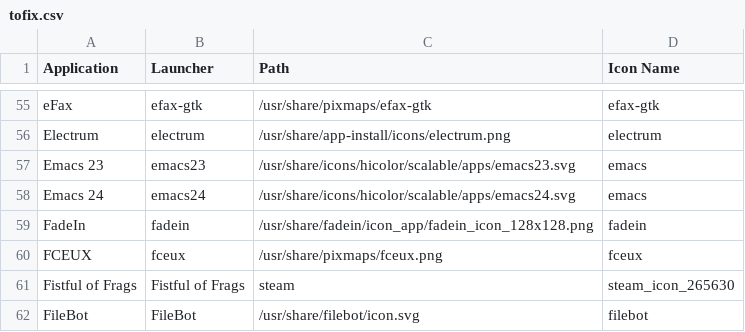
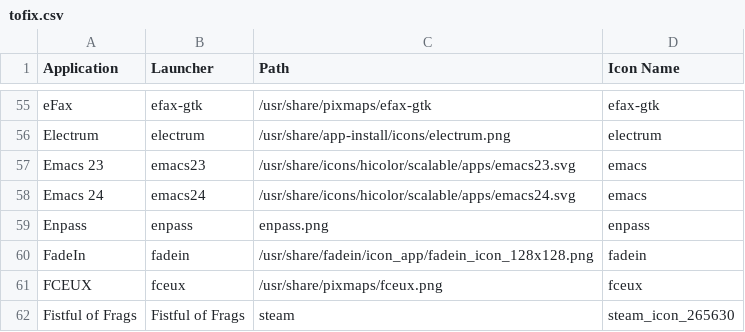
Before and after one commit to Foggalong/hardcode-fixer, a CSV file: tofix.csv, drawn as a sheet; only a part is shown, gaps mark what is left out; the shorter side is filled out with more unchanged rows.

Commit message:
Add enpass

```diff
--- a/tofix.csv
+++ b/tofix.csv
@@ -58,2 +58,3 @@ Emacs 23,emacs23,/usr/share/icons/hicolor/scalable/apps/emacs23.svg,emacs
 Emacs 24,emacs24,/usr/share/icons/hicolor/scalable/apps/emacs24.svg,emacs
+Enpass,enpass,enpass.png,enpass
 FadeIn,fadein,/usr/share/fadein/icon_app/fadein_icon_128x128.png,fadein
```
